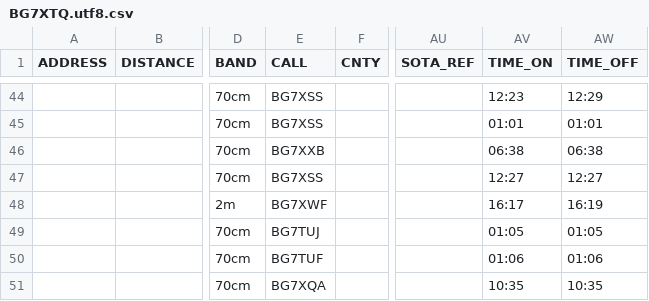
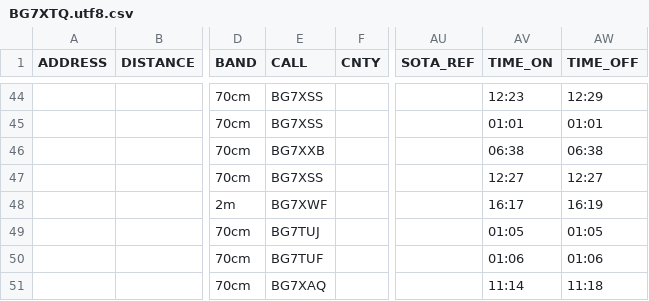
Before and after one commit to mike2718/logbook, a CSV file: BG7XTQ.utf8.csv, drawn as a sheet; only a part is shown, gaps mark what is left out; the diff names each change by its address in the sheet, - before the commit and + after, or states it on an @@ line.

```diff
--- a/BG7XTQ.utf8.csv
+++ b/BG7XTQ.utf8.csv
-E51 (CALL): BG7XQA
+E51 (CALL): BG7XAQ
-AV51 (TIME_ON): 10:35
+AV51 (TIME_ON): 11:14
-AW51 (TIME_OFF): 10:35
+AW51 (TIME_OFF): 11:18
```
Also changed, not shown: BG7XTQ.CSV, 3 other files.
